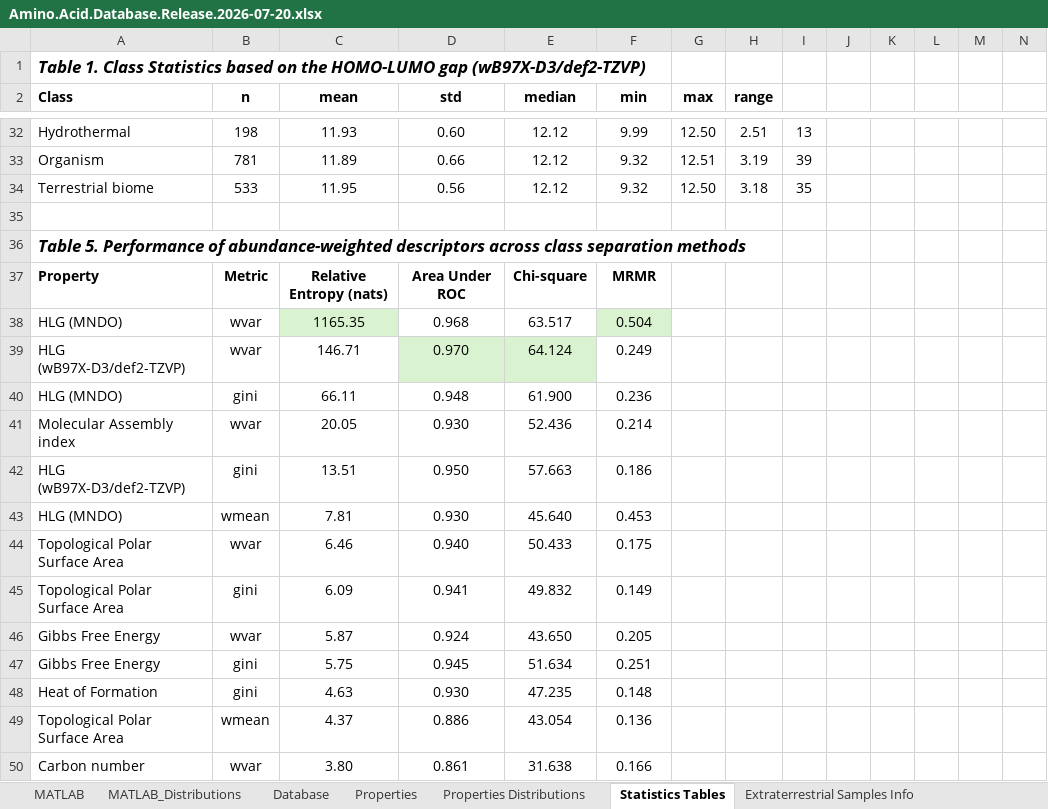
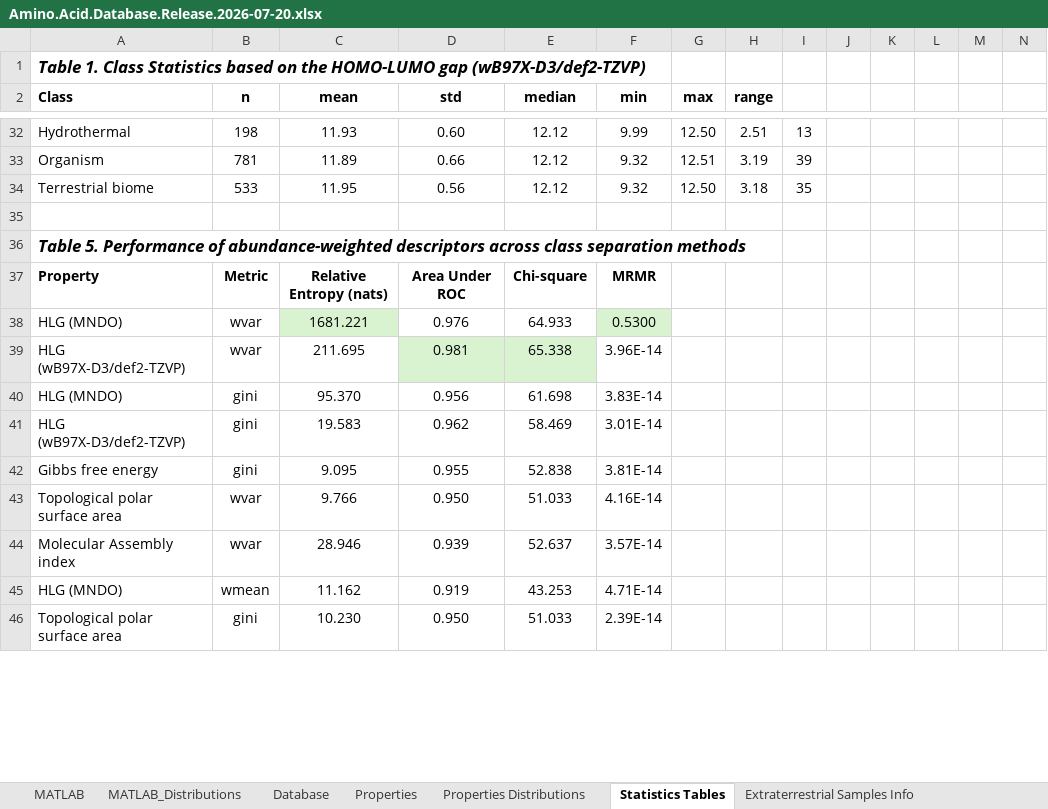
Before and after one commit to jlramirezcolon/hlg-life-detection, an Excel workbook: data/Amino.Acid.Database.Release.2026-07-20.xlsx, sheet Statistics Tables, drawn as a sheet; only a part is shown, gaps mark what is left out; values as stored, in another font and other column widths than the file's, no borders; removed rows and columns are numbered as before the commit, all else as after; rows hold the shown columns only; the diff covers the shown part only; the diff names each change by its address in the sheet, - before the commit and + after, or states it on an @@ line.

Commit message:
Add files via upload

```diff
--- a/data/Amino.Acid.Database.Release.2026-07-20.xlsx (sheet Statistics Tables)
+++ b/data/Amino.Acid.Database.Release.2026-07-20.xlsx (sheet Statistics Tables)
-C38 (mean): 1165.35
+C38 (mean): 1681.221
-D38 (std): 0.968
+D38 (std): 0.976
-E38 (median): 63.517
+E38 (median): 64.933
-F38 (min): 0.504
+F38 (min): 0.5300
-C39 (mean): 146.71
+C39 (mean): 211.695
-D39 (std): 0.970
+D39 (std): 0.981
-E39 (median): 64.124
+E39 (median): 65.338
-F39 (min): 0.249
+F39 (min): 3.96E-14
-C40 (mean): 66.11
+C40 (mean): 95.370
-D40 (std): 0.948
+D40 (std): 0.956
-E40 (median): 61.900
+E40 (median): 61.698
-F40 (min): 0.236
+F40 (min): 3.83E-14
-row 41: Molecular Assembly index | wvar | 20.05 | 0.930 | 52.436 | 0.214
-C41 (mean): 13.51
+C41 (mean): 19.583
-D41 (std): 0.950
+D41 (std): 0.962
-E41 (median): 57.663
+E41 (median): 58.469
-F41 (min): 0.186
+F41 (min): 3.01E-14
+row 42: Gibbs free energy | gini | 9.095 | 0.955 | 52.838 | 3.81E-14
+row 43: Topological polar surface area | wvar | 9.766 | 0.950 | 51.033 | 4.16E-14
+row 44: Molecular Assembly index | wvar | 28.946 | 0.939 | 52.637 | 3.57E-14
-C45 (mean): 7.81
+C45 (mean): 11.162
-D45 (std): 0.930
+D45 (std): 0.919
-E45 (median): 45.640
+E45 (median): 43.253
-F45 (min): 0.453
+F45 (min): 4.71E-14
-row 44: Topological Polar Surface Area | wvar | 6.46 | 0.940 | 50.433 | 0.175
-row 45: Topological Polar Surface Area | gini | 6.09 | 0.941 | 49.832 | 0.149
-row 46: Gibbs Free Energy | wvar | 5.87 | 0.924 | 43.650 | 0.205
-row 47: Gibbs Free Energy | gini | 5.75 | 0.945 | 51.634 | 0.251
-row 48: Heat of Formation | gini | 4.63 | 0.930 | 47.235 | 0.148
-row 49: Topological Polar Surface Area | wmean | 4.37 | 0.886 | 43.054 | 0.136
-row 50: Carbon number | wvar | 3.80 | 0.861 | 31.638 | 0.166
+row 46: Topological polar surface area | gini | 10.230 | 0.950 | 51.033 | 2.39E-14
```
Also changed, not shown: 17 added rows, 13 removed rows and 112 edited cells elsewhere in this sheet, formulas that keep their value.
